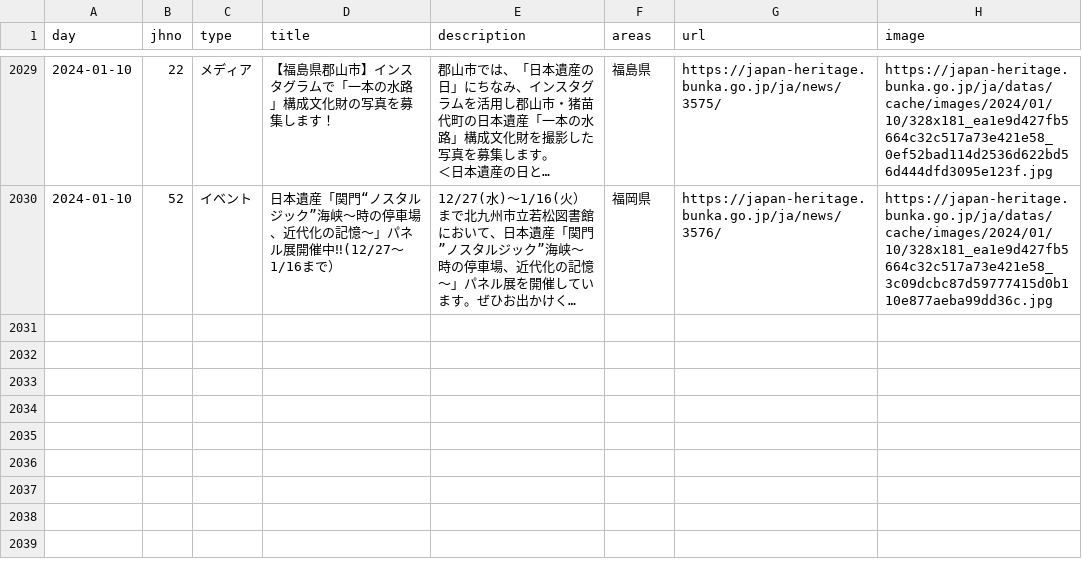
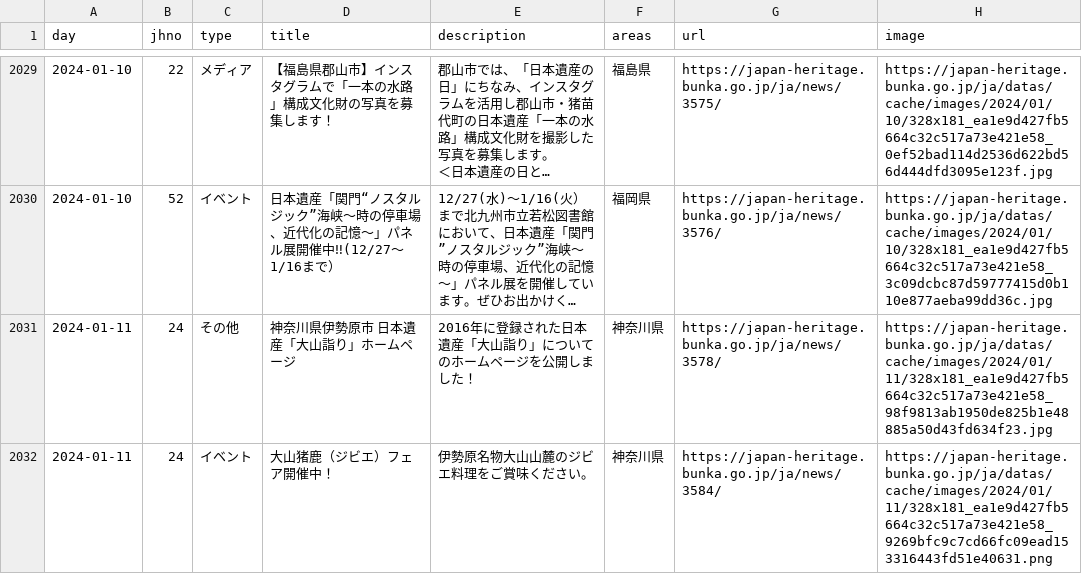
Before and after one commit to code4fukui/japan-heritage, a CSV file: japan-heritage_news.csv, drawn as a sheet; only a part is shown, gaps mark what is left out; long unchanged cells end in …; the diff names each change by its address in the sheet, - before the commit and + after, or states it on an @@ line.

Commit message:
update data

```diff
--- a/japan-heritage_news.csv
+++ b/japan-heritage_news.csv
+row 2031: 2024-01-11 | 24 | その他 | 神奈川県伊勢原市 日本遺産「大山詣り」ホームページ | 2016年に登録された日本遺産「大山詣り」についてのホームページを公開しました！ | 神奈川県 | https://japan-heritage.bunka.go.jp/ja/news/3578/ | https://japan-heritage.bunka.go.jp/ja/datas/cache/images/2024/01/11/328x181_ea1e9d427fb5664c32c517a73e421e58_98f9813ab1950de825b1e48885a50d43fd634f23.jpg
+row 2032: 2024-01-11 | 24 | イベント | 大山猪鹿（ジビエ）フェア開催中！ | 伊勢原名物大山山麓のジビエ料理をご賞味ください。 | 神奈川県 | https://japan-heritage.bunka.go.jp/ja/news/3584/ | https://japan-heritage.bunka.go.jp/ja/datas/cache/images/2024/01/11/328x181_ea1e9d427fb5664c32c517a73e421e58_9269bfc9c7cd66fc09ead153316443fd51e40631.png
```
Also changed, not shown: 2 other files.
